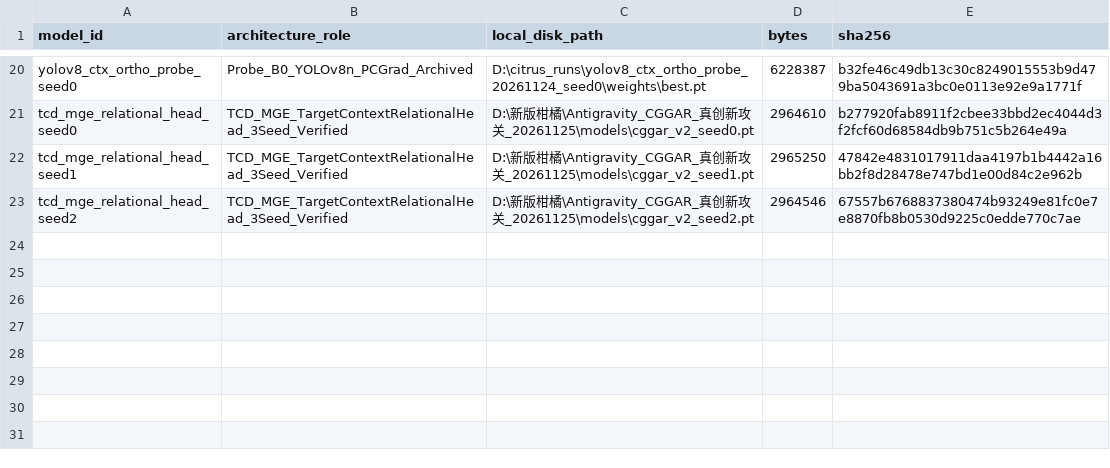
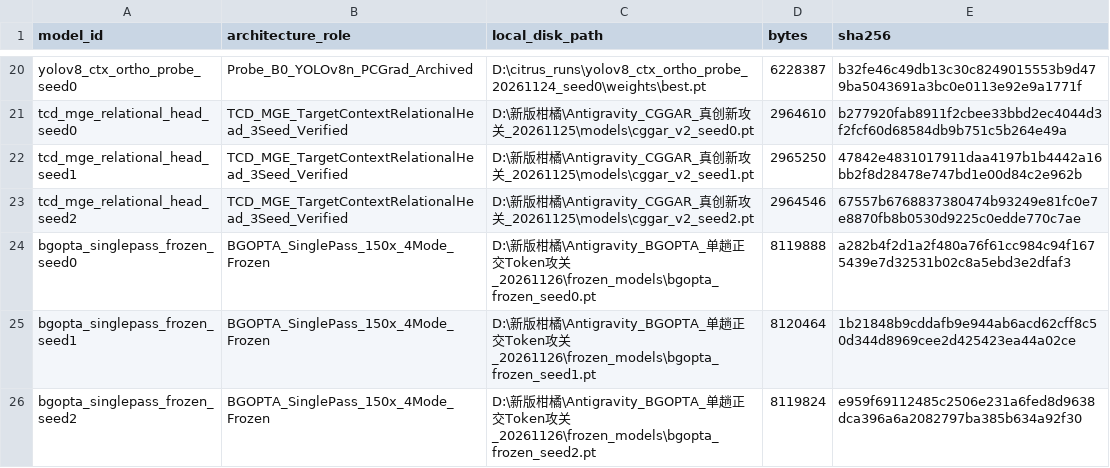
Before and after one commit to kongshuilinhua/citrus-field-disease-research, a CSV file: antigravity/MODEL_CHECKPOINTS_MANIFEST.csv, drawn as a sheet; only a part is shown, gaps mark what is left out.

Commit message:
feat(antigravity): 完成零泄漏BG-OPTA受控探针、IGD-DCR单批实时精简架构与未触碰盲测闭环

```diff
--- a/antigravity/MODEL_CHECKPOINTS_MANIFEST.csv
+++ b/antigravity/MODEL_CHECKPOINTS_MANIFEST.csv
@@ -23 +23,4 @@ tcd_mge_relational_head_seed1,TCD_MGE_TargetContextRelationalHead_3Seed_Verified
 tcd_mge_relational_head_seed2,TCD_MGE_TargetContextRelationalHead_3Seed_Verified,D:\新版柑橘\Antigravity_CGGAR_真创新攻关_20261125\models\cggar_v2_seed2.pt,2964546,67557b6768837380474b93249e81fc0e7e8870fb8b0530d9225c0edde770c7ae
+bgopta_singlepass_frozen_seed0,BGOPTA_SinglePass_150x_4Mode_Frozen,D:\新版柑橘\Antigravity_BGOPTA_单趟正交Token攻关_20261126\frozen_models\bgopta_frozen_seed0.pt,8119888,a282b4f2d1a2f480a76f61cc984c94f1675439e7d32531b02c8a5ebd3e2dfaf3
+bgopta_singlepass_frozen_seed1,BGOPTA_SinglePass_150x_4Mode_Frozen,D:\新版柑橘\Antigravity_BGOPTA_单趟正交Token攻关_20261126\frozen_models\bgopta_frozen_seed1.pt,8120464,1b21848b9cddafb9e944ab6acd62cff8c50d344d8969cee2d425423ea44a02ce
+bgopta_singlepass_frozen_seed2,BGOPTA_SinglePass_150x_4Mode_Frozen,D:\新版柑橘\Antigravity_BGOPTA_单趟正交Token攻关_20261126\frozen_models\bgopta_frozen_seed2.pt,8119824,e959f69112485c2506e231a6fed8d9638dca396a6a2082797ba385b634a92f30
```
Also changed, not shown: 16 other files.
